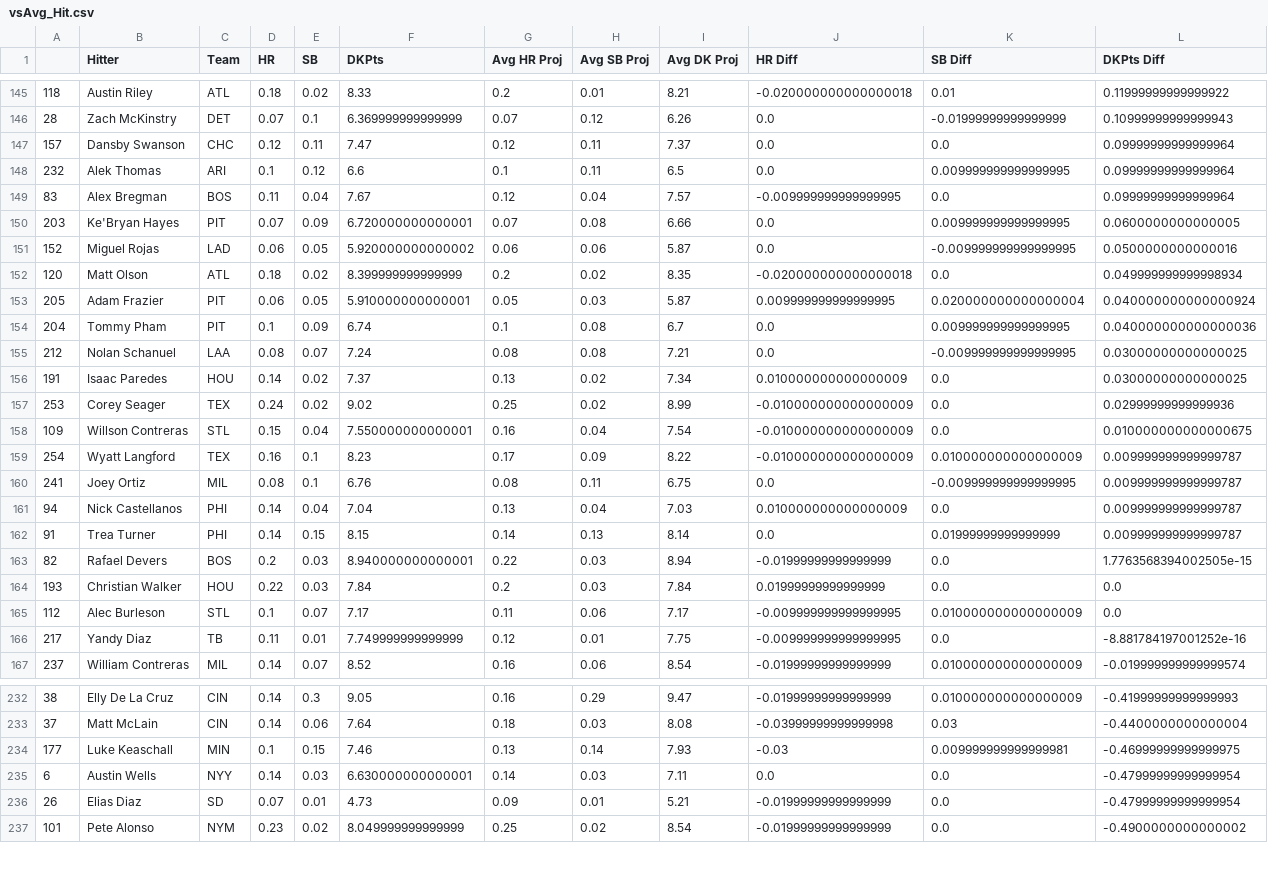
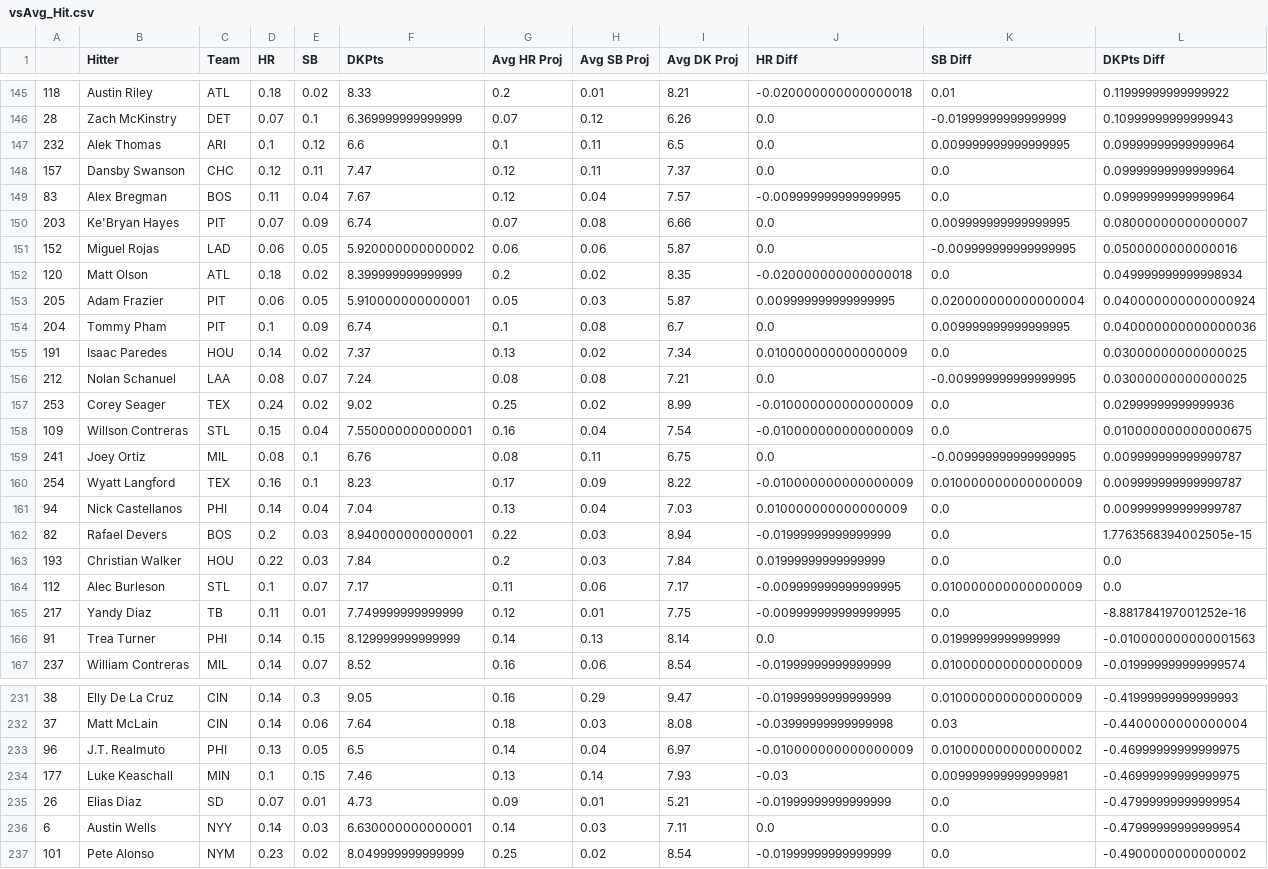
Before and after one commit to JonPGH/slateProj, a CSV file: Data/vsAvg_Hit.csv, drawn as a sheet; only a part is shown, gaps mark what is left out; the diff covers the shown part only.

Commit message:
Sync files from Google Drive to Data directory

```diff
--- a/Data/vsAvg_Hit.csv
+++ b/Data/vsAvg_Hit.csv
@@ -146,6 +146,6 @@
 28,Zach McKinstry,DET,0.07,0.1,6.369999999999999,0.07,0.12,6.26,0.0,-0.01999999999999999,0.10999999999999943
+232,Alek Thomas,ARI,0.1,0.12,6.6,0.1,0.11,6.5,0.0,0.009999999999999995,0.09999999999999964
 157,Dansby Swanson,CHC,0.12,0.11,7.47,0.12,0.11,7.37,0.0,0.0,0.09999999999999964
-232,Alek Thomas,ARI,0.1,0.12,6.6,0.1,0.11,6.5,0.0,0.009999999999999995,0.09999999999999964
 83,Alex Bregman,BOS,0.11,0.04,7.67,0.12,0.04,7.57,-0.009999999999999995,0.0,0.09999999999999964
-203,Ke'Bryan Hayes,PIT,0.07,0.09,6.720000000000001,0.07,0.08,6.66,0.0,0.009999999999999995,0.0600000000000005
+203,Ke'Bryan Hayes,PIT,0.07,0.09,6.74,0.07,0.08,6.66,0.0,0.009999999999999995,0.08000000000000007
 152,Miguel Rojas,LAD,0.06,0.05,5.920000000000002,0.06,0.06,5.87,0.0,-0.009999999999999995,0.0500000000000016
@@ -154,10 +154,9 @@
 204,Tommy Pham,PIT,0.1,0.09,6.74,0.1,0.08,6.7,0.0,0.009999999999999995,0.040000000000000036
+191,Isaac Paredes,HOU,0.14,0.02,7.37,0.13,0.02,7.34,0.010000000000000009,0.0,0.03000000000000025
 212,Nolan Schanuel,LAA,0.08,0.07,7.24,0.08,0.08,7.21,0.0,-0.009999999999999995,0.03000000000000025
-191,Isaac Paredes,HOU,0.14,0.02,7.37,0.13,0.02,7.34,0.010000000000000009,0.0,0.03000000000000025
 253,Corey Seager,TEX,0.24,0.02,9.02,0.25,0.02,8.99,-0.010000000000000009,0.0,0.02999999999999936
 109,Willson Contreras,STL,0.15,0.04,7.550000000000001,0.16,0.04,7.54,-0.010000000000000009,0.0,0.010000000000000675
+241,Joey Ortiz,MIL,0.08,0.1,6.76,0.08,0.11,6.75,0.0,-0.009999999999999995,0.009999999999999787
 254,Wyatt Langford,TEX,0.16,0.1,8.23,0.17,0.09,8.22,-0.010000000000000009,0.010000000000000009,0.009999999999999787
-241,Joey Ortiz,MIL,0.08,0.1,6.76,0.08,0.11,6.75,0.0,-0.009999999999999995,0.009999999999999787
 94,Nick Castellanos,PHI,0.14,0.04,7.04,0.13,0.04,7.03,0.010000000000000009,0.0,0.009999999999999787
-91,Trea Turner,PHI,0.14,0.15,8.15,0.14,0.13,8.14,0.0,0.01999999999999999,0.009999999999999787
 82,Rafael Devers,BOS,0.2,0.03,8.940000000000001,0.22,0.03,8.94,-0.01999999999999999,0.0,1.7763568394002505e-15
@@ -166,2 +165,3 @@
 217,Yandy Diaz,TB,0.11,0.01,7.749999999999999,0.12,0.01,7.75,-0.009999999999999995,0.0,-8.881784197001252e-16
+91,Trea Turner,PHI,0.14,0.15,8.129999999999999,0.14,0.13,8.14,0.0,0.01999999999999999,-0.010000000000001563
 237,William Contreras,MIL,0.14,0.07,8.52,0.16,0.06,8.54,-0.01999999999999999,0.010000000000000009,-0.019999999999999574
@@ -233,5 +232,6 @@
 37,Matt McLain,CIN,0.14,0.06,7.64,0.18,0.03,8.08,-0.03999999999999998,0.03,-0.4400000000000004
+96,J.T. Realmuto,PHI,0.13,0.05,6.5,0.14,0.04,6.97,-0.010000000000000009,0.010000000000000002,-0.46999999999999975
 177,Luke Keaschall,MIN,0.1,0.15,7.46,0.13,0.14,7.93,-0.03,0.009999999999999981,-0.46999999999999975
+26,Elias Diaz,SD,0.07,0.01,4.73,0.09,0.01,5.21,-0.01999999999999999,0.0,-0.47999999999999954
 6,Austin Wells,NYY,0.14,0.03,6.630000000000001,0.14,0.03,7.11,0.0,0.0,-0.47999999999999954
-26,Elias Diaz,SD,0.07,0.01,4.73,0.09,0.01,5.21,-0.01999999999999999,0.0,-0.47999999999999954
 101,Pete Alonso,NYM,0.23,0.02,8.049999999999999,0.25,0.02,8.54,-0.01999999999999999,0.0,-0.4900000000000002
```
Also changed, not shown: 3 added rows, 4 removed rows and 24 moved rows elsewhere in this file, Data/Tableau_DailyHitterProj.csv, Data/Tableau_DailyPitcherProj.csv, 7 other files.
